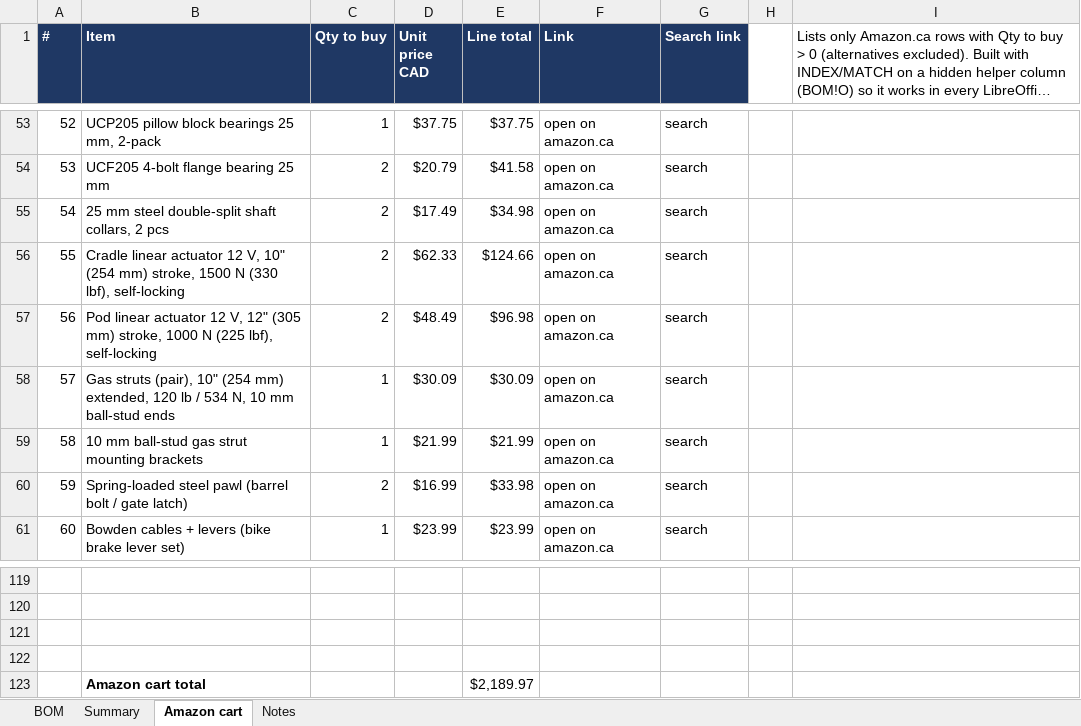
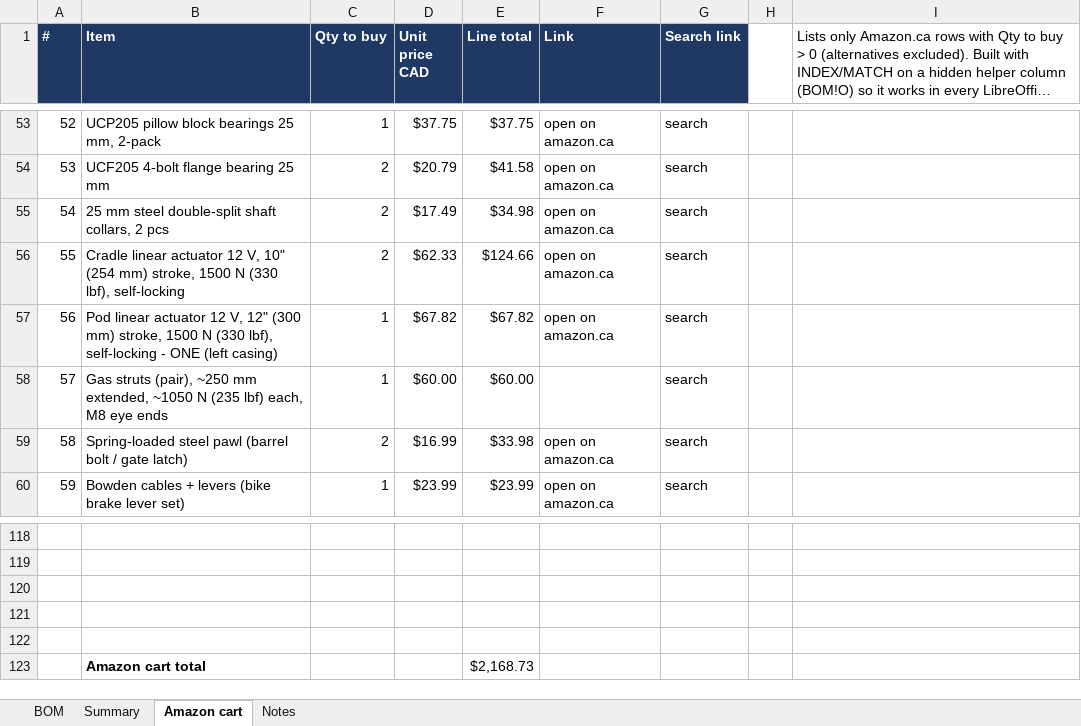
Before and after one commit to whyvas/filament-falcon, an Excel workbook: bom/Filament_Falcon_BOM.xlsx, sheet Amazon cart, drawn as a sheet; only a part is shown, gaps mark what is left out; long unchanged cells end in …; values as stored, in another font and other column widths than the file's, no borders; removed rows and columns are numbered as before the commit, all else as after; the diff names each change by its address in the sheet, - before the commit and + after, or states it on an @@ line.

Commit message:
Pod: single 1500 N actuator + steel torque tube, lift-biased struts (frame v0.3)
- one 12" 1500 N self-locking actuator in the left casing (RVMARINEPAT LA03-12-300-1500N, 420 mm retracted)
- 2x2x1/8 in steel torque tube ties the right cheek (298 N m/deg)
- gas struts ~1050 N, M8 eye ends; net torque +16..+88 N m so an actuator/clevis failure sends the pod UP
- one pod limit set (left cheek); drawings, renders (overview_pod_drive), cut list, frame BOM/README, mechanical README, SPEC
- spreadsheet BOM motion section updated, LibreOffice-recalculated

```diff
--- a/bom/Filament_Falcon_BOM.xlsx (sheet Amazon cart)
+++ b/bom/Filament_Falcon_BOM.xlsx (sheet Amazon cart)
-row 57: 56 | Pod linear actuator 12 V, 12" (305 mm) stroke, 1000 N (225 lbf), self-locking | 2 | $48.49 | $96.98 | open on amazon.ca | search
@@ column A (#) renumbered between rows 57 and 80 @@
-B57 (Item): Gas struts (pair), 10" (254 mm) extended, 120 lb / 534 N, 10 mm ball-stud ends
+B57 (Item): Pod linear actuator 12 V, 12" (300 mm) stroke, 1500 N (330 lbf), self-locking - ONE (left casing)
-D57 (Unit price CAD): $30.09
+D57 (Unit price CAD): $67.82
-E57 (Line total): $30.09
+E57 (Line total): $67.82
-row 59: 58 | 10 mm ball-stud gas strut mounting brackets | 1 | $21.99 | $21.99 | open on amazon.ca | search
+row 58: 57 | Gas struts (pair), ~250 mm extended, ~1050 N (235 lbf) each, M8 eye ends | 1 | $60.00 | $60.00 |  | search
+row 122: (empty)
-E123 (Line total): $2,189.97
+E123 (Line total): $2,168.73
```
Also changed, not shown: sheet BOM, sheet Summary, sheet Notes, formulas that keep their value, hidden cells, 44 other files.
